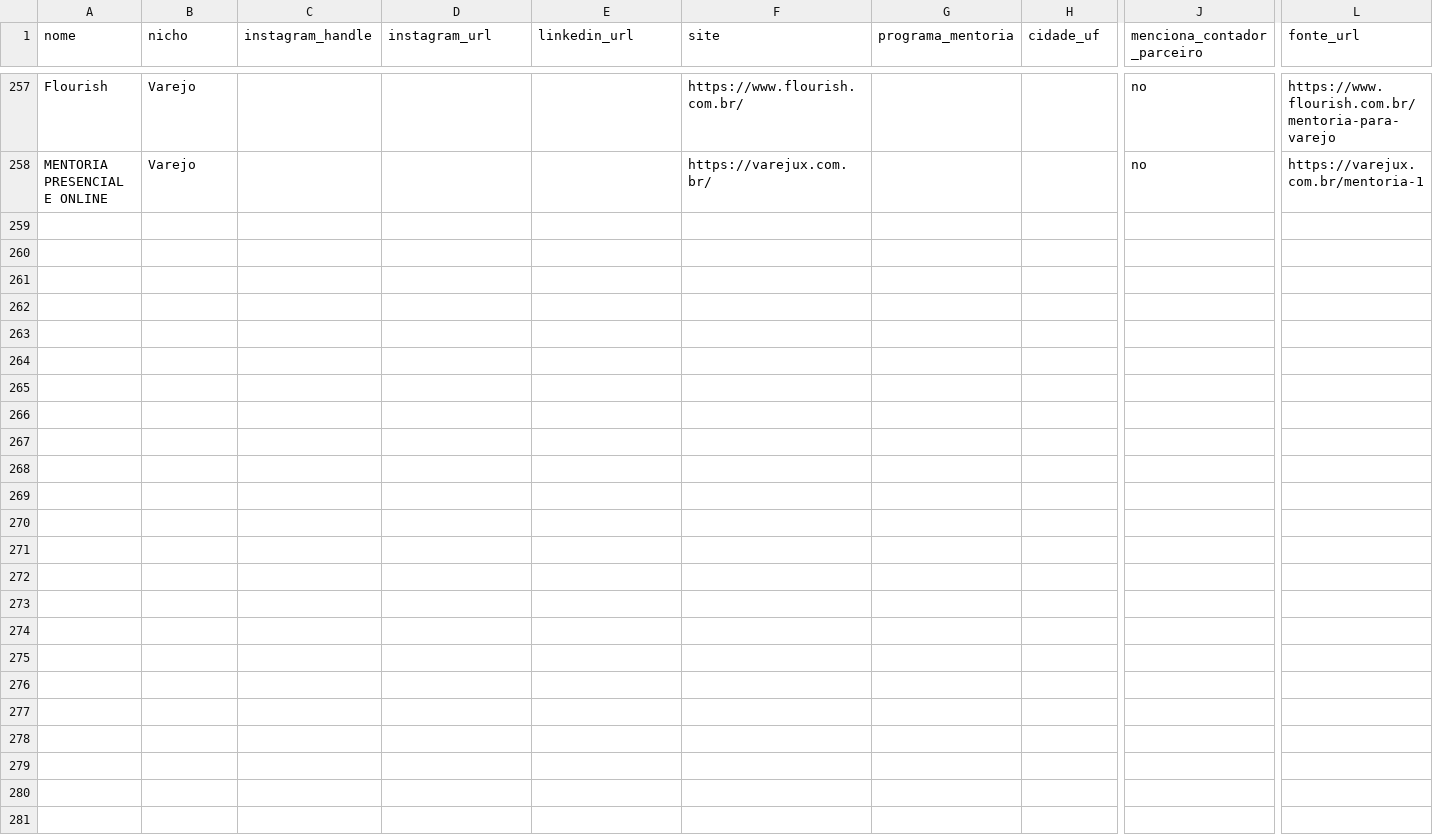
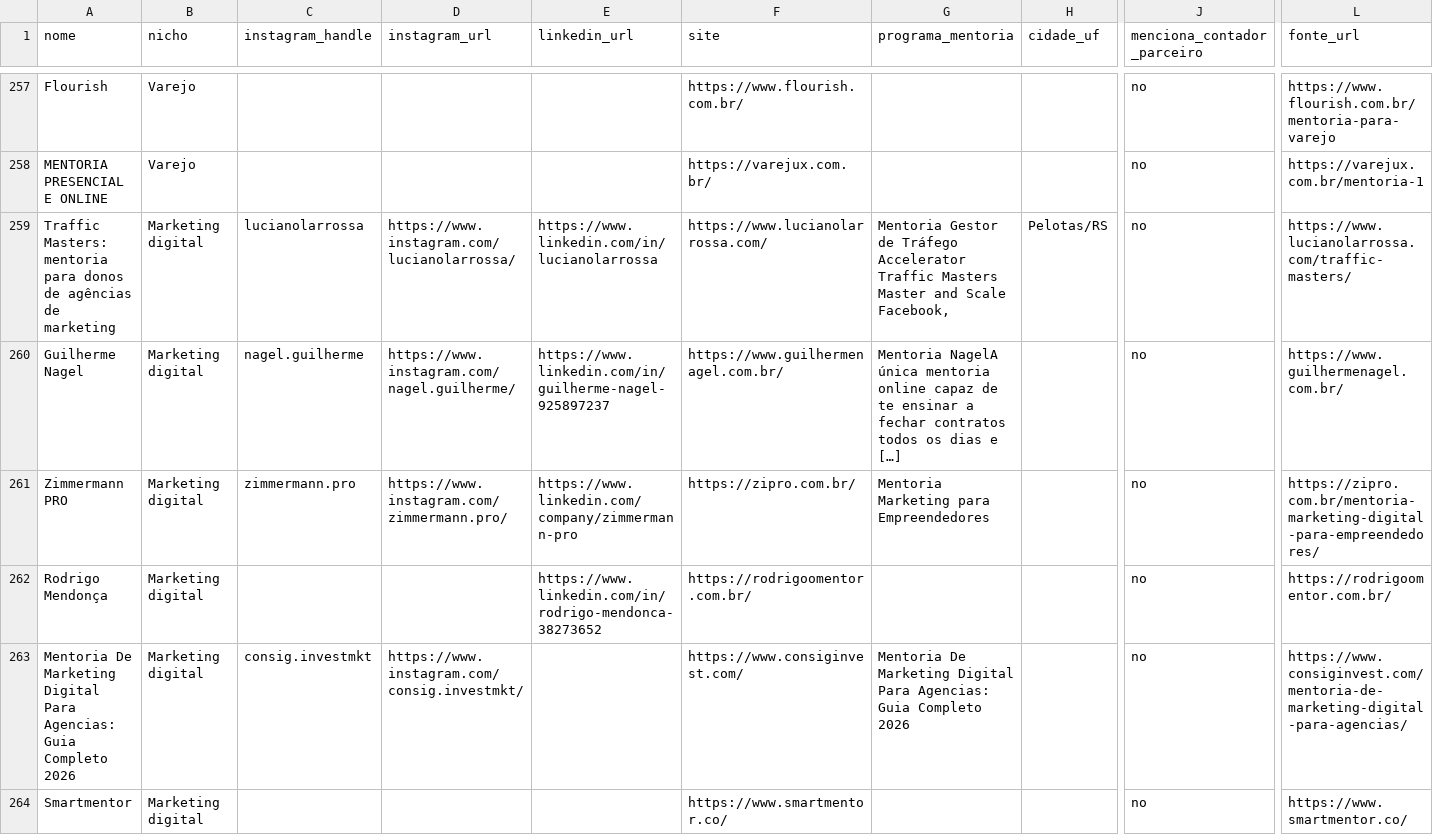
Before and after one commit to Diego-de-amo/devant-mentores-scraper, a CSV file: almore/data/mentores_master.csv, drawn as a sheet; only a part is shown, gaps mark what is left out; rows hold the shown columns only; the diff names each change by its address in the sheet, - before the commit and + after, or states it on an @@ line.

```diff
--- a/almore/data/mentores_master.csv
+++ b/almore/data/mentores_master.csv
+row 259: Traffic Masters: mentoria para donos de agências de marketing | Marketing digital | lucianolarrossa | https://www.instagram.com/lucianolarrossa/ | https://www.linkedin.com/in/lucianolarrossa | https://www.lucianolarrossa.com/ | Mentoria Gestor de Tráfego Accelerator Traffic Masters Master and Scale Facebook, | Pelotas/RS | no | https://www.lucianolarrossa.com/traffic-masters/
+row 260: Guilherme Nagel | Marketing digital | nagel.guilherme | https://www.instagram.com/nagel.guilherme/ | https://www.linkedin.com/in/guilherme-nagel-925897237 | https://www.guilhermenagel.com.br/ | Mentoria NagelA única mentoria online capaz de te ensinar a fechar contratos todos os dias e […] |  | no | https://www.guilhermenagel.com.br/
+row 261: Zimmermann PRO | Marketing digital | zimmermann.pro | https://www.instagram.com/zimmermann.pro/ | https://www.linkedin.com/company/zimmermann-pro | https://zipro.com.br/ | Mentoria Marketing para Empreendedores |  | no | https://zipro.com.br/mentoria-marketing-digital-para-empreendedores/
+row 262: Rodrigo Mendonça | Marketing digital |  |  | https://www.linkedin.com/in/rodrigo-mendonca-38273652 | https://rodrigoomentor.com.br/ |  |  | no | https://rodrigoomentor.com.br/
+row 263: Mentoria De Marketing Digital Para Agencias: Guia Completo 2026 | Marketing digital | consig.investmkt | https://www.instagram.com/consig.investmkt/ |  | https://www.consiginvest.com/ | Mentoria De Marketing Digital Para Agencias: Guia Completo 2026 |  | no | https://www.consiginvest.com/mentoria-de-marketing-digital-para-agencias/
+row 264: Smartmentor | Marketing digital |  |  |  | https://www.smartmentor.co/ |  |  | no | https://www.smartmentor.co/
```
Also changed, not shown: 2 other files.
